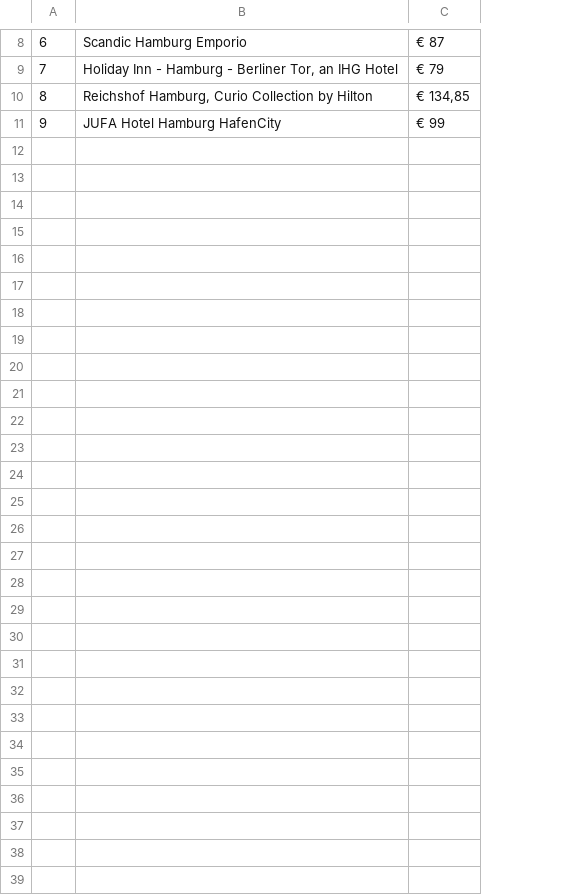
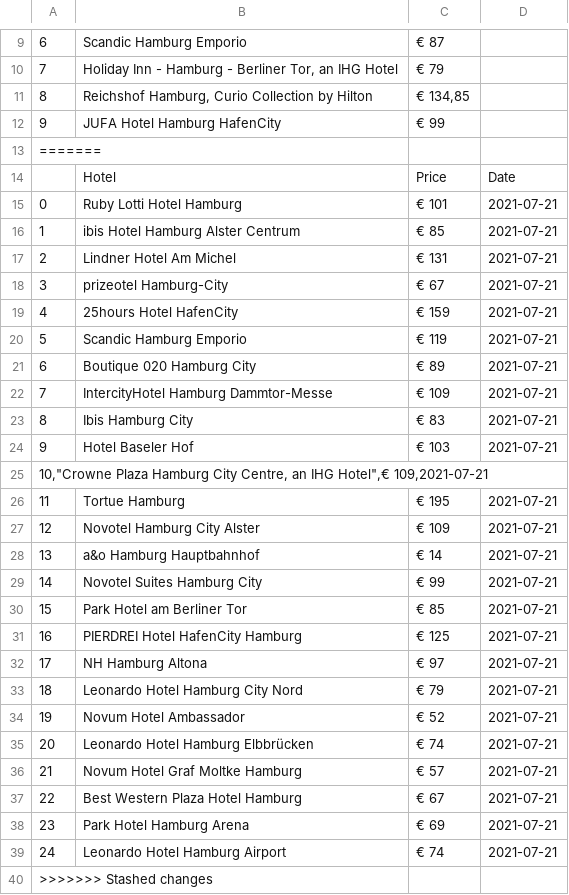
Before and after one commit to christajosephina/Project-week-6, a CSV file: hamburghotelprices.csv, drawn as a sheet; only a part is shown, gaps mark what is left out; the diff covers the shown part only; the diff names each change by its address in the sheet, - before the commit and + after, or states it on an @@ line.

```diff
--- a/hamburghotelprices.csv
+++ b/hamburghotelprices.csv
+column D, empty
+row 13: =======
+row 14:  | Hotel | Price | Date
+row 15: 0 | Ruby Lotti Hotel Hamburg | € 101 | 2021-07-21
+row 16: 1 | ibis Hotel Hamburg Alster Centrum | € 85 | 2021-07-21
+row 17: 2 | Lindner Hotel Am Michel | € 131 | 2021-07-21
+row 18: 3 | prizeotel Hamburg-City | € 67 | 2021-07-21
+row 19: 4 | 25hours Hotel HafenCity | € 159 | 2021-07-21
+row 20: 5 | Scandic Hamburg Emporio | € 119 | 2021-07-21
+row 21: 6 | Boutique 020 Hamburg City | € 89 | 2021-07-21
+row 22: 7 | IntercityHotel Hamburg Dammtor-Messe | € 109 | 2021-07-21
+row 23: 8 | Ibis Hamburg City | € 83 | 2021-07-21
+row 24: 9 | Hotel Baseler Hof | € 103 | 2021-07-21
+row 25: 10,"Crowne Plaza Hamburg City Centre, an IHG Hotel",€ 109,2021-07-21
+row 26: 11 | Tortue Hamburg | € 195 | 2021-07-21
+row 27: 12 | Novotel Hamburg City Alster | € 109 | 2021-07-21
+row 28: 13 | a&o Hamburg Hauptbahnhof | € 14 | 2021-07-21
+row 29: 14 | Novotel Suites Hamburg City | € 99 | 2021-07-21
+row 30: 15 | Park Hotel am Berliner Tor | € 85 | 2021-07-21
+row 31: 16 | PIERDREI Hotel HafenCity Hamburg | € 125 | 2021-07-21
+row 32: 17 | NH Hamburg Altona | € 97 | 2021-07-21
+row 33: 18 | Leonardo Hotel Hamburg City Nord | € 79 | 2021-07-21
+row 34: 19 | Novum Hotel Ambassador | € 52 | 2021-07-21
+row 35: 20 | Leonardo Hotel Hamburg Elbbrücken | € 74 | 2021-07-21
+row 36: 21 | Novum Hotel Graf Moltke Hamburg | € 57 | 2021-07-21
+row 37: 22 | Best Western Plaza Hotel Hamburg | € 67 | 2021-07-21
+row 38: 23 | Park Hotel Hamburg Arena | € 69 | 2021-07-21
+row 39: 24 | Leonardo Hotel Hamburg Airport | € 74 | 2021-07-21
+row 40: >>>>>>> Stashed changes
```
Also changed, not shown: 1 added row elsewhere in this file, 4 other files.
